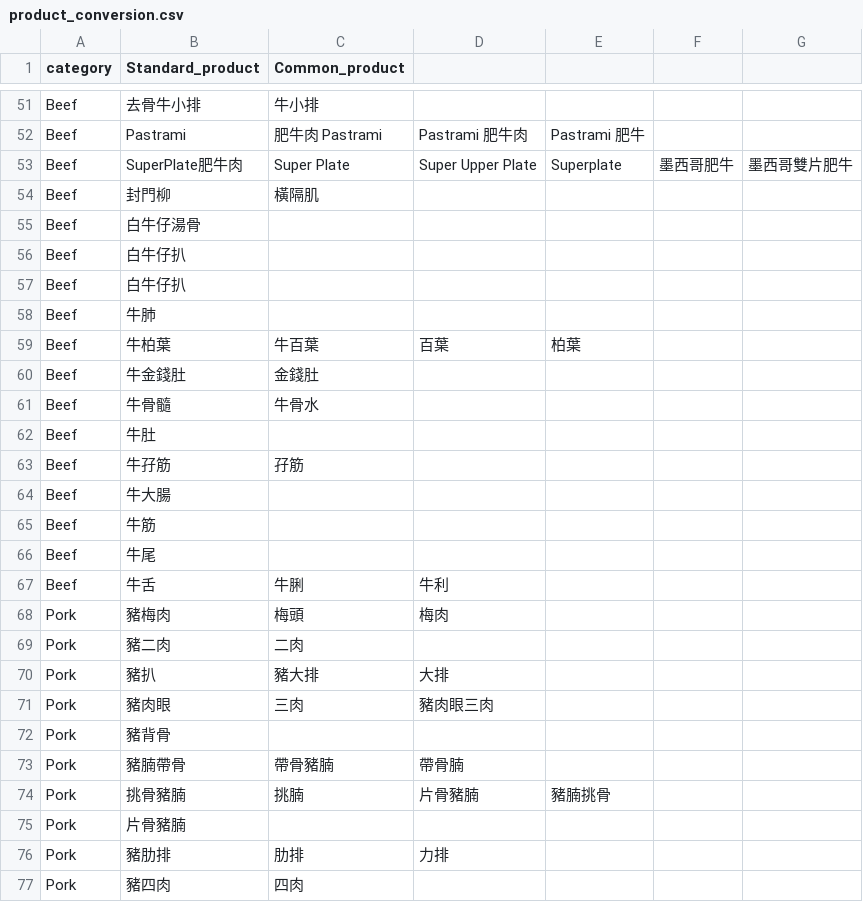
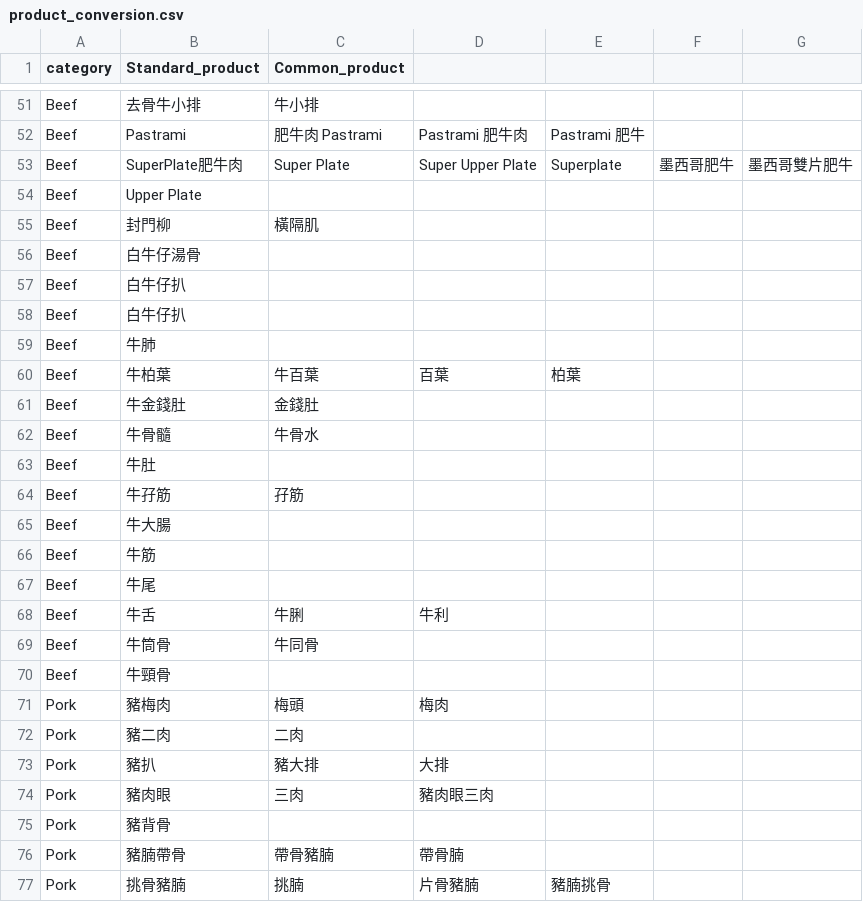
Before and after one commit to Bellafc/tradeasy, a CSV file: conversion_table/product_conversion.csv, drawn as a sheet; only a part is shown, gaps mark what is left out; the shorter side is filled out with more unchanged rows; the diff names each change by its address in the sheet, - before the commit and + after, or states it on an @@ line.

Commit message:
Update product_conversion.csv

```diff
--- a/conversion_table/product_conversion.csv
+++ b/conversion_table/product_conversion.csv
+row 54: Beef | Upper Plate
+row 69: Beef | 牛筒骨 | 牛同骨
+row 70: Beef | 牛頸骨
```
